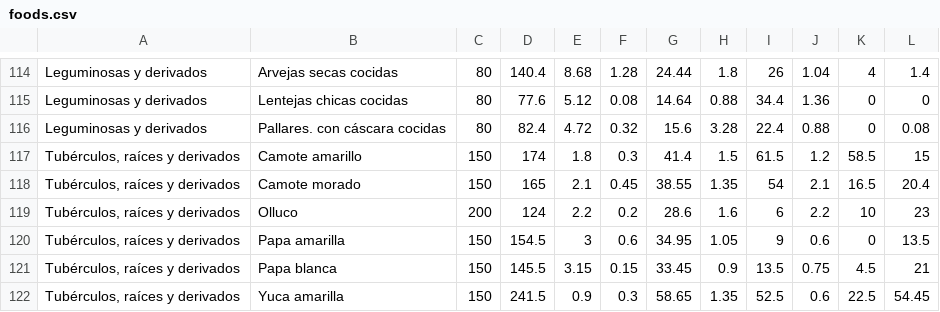
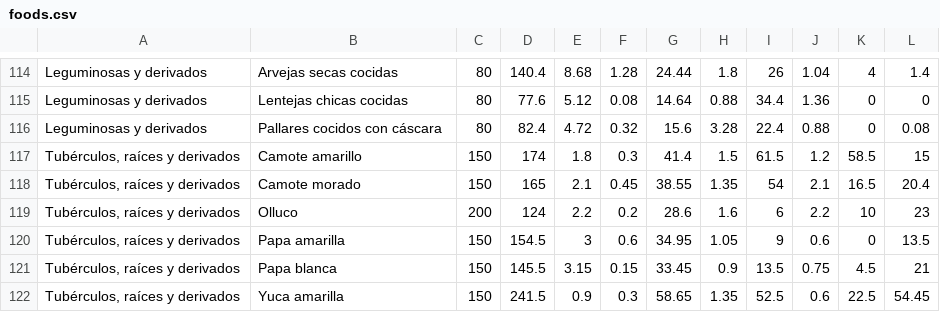
Before and after one commit to hellhound/plazavea-ios, a CSV file: src/PlazaVeaMovil/Resources/foods.csv, drawn as a sheet; only a part is shown, gaps mark what is left out; the diff covers the shown part only.

```diff
--- a/src/PlazaVeaMovil/Resources/foods.csv
+++ b/src/PlazaVeaMovil/Resources/foods.csv
@@ -115,2 +115,2 @@ Leguminosas y derivados,Arvejas secas cocidas,80,140.4,8.68,1.28,24.44,1.8,26,1.
 Leguminosas y derivados,Lentejas chicas cocidas,80,77.6,5.12,0.08,14.64,0.88,34.4,1.36,0,0
-Leguminosas y derivados,Pallares. con cáscara cocidas ,80,82.4,4.72,0.32,15.6,3.28,22.4,0.88,0,0.08
+Leguminosas y derivados,Pallares cocidos con cáscara,80,82.4,4.72,0.32,15.6,3.28,22.4,0.88,0,0.08
```
Also changed, not shown: 16 edited cells elsewhere in this file, 1 other file.
